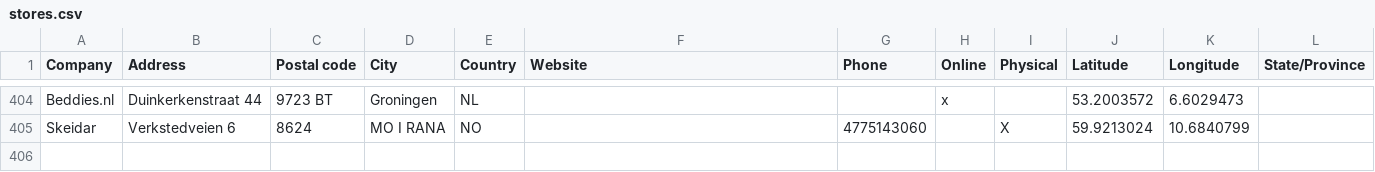
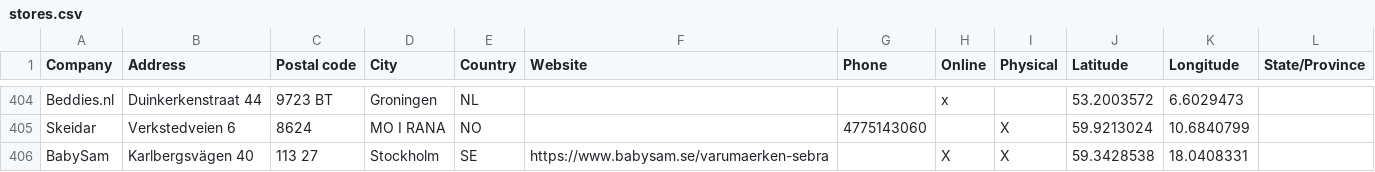
Before and after one commit to NicoBang/sebra-store-locator, a CSV file: stores.csv, drawn as a sheet; only a part is shown, gaps mark what is left out.

```diff
--- a/stores.csv
+++ b/stores.csv
@@ -405 +405,2 @@ Beddies.nl,Duinkerkenstraat 44,9723 BT,Groningen,NL,,,x,,53.2003572,6.6029473,
 Skeidar,Verkstedveien 6,8624,MO I RANA,NO,,4775143060,,X,59.9213024,10.6840799,
+BabySam,Karlbergsvägen 40,113 27,Stockholm,SE,https://www.babysam.se/varumaerken-sebra,,X,X,59.3428538,18.0408331,
```
Also changed, not shown: 2 other files.
